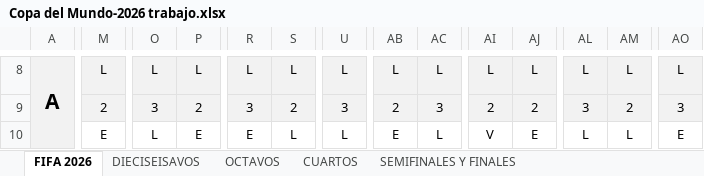
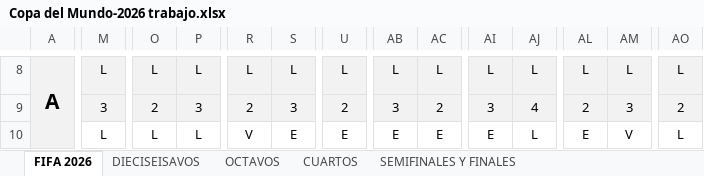
Before and after one commit to limondeagua-svg/Quiniela-World-Cup-Mexico-2026-trabajo, an Excel workbook: Copa del Mundo-2026 trabajo.xlsx, sheet FIFA 2026, drawn as a sheet; only a part is shown, gaps mark what is left out; values as stored, in another font and other column widths than the file's, no borders; charts and pictures not drawn; the diff covers the shown part only; the diff names each change by its address in the sheet, - before the commit and + after, or states it on an @@ line.

Commit message:
Add files via upload

```diff
--- a/Copa del Mundo-2026 trabajo.xlsx (sheet FIFA 2026)
+++ b/Copa del Mundo-2026 trabajo.xlsx (sheet FIFA 2026)
-M9: 2
+M9: 3
-O9: 3
+O9: 2
-P9: 2
+P9: 3
-R9: 3
+R9: 2
-S9: 2
+S9: 3
-U9: 3
+U9: 2
-AB9: 2
+AB9: 3
-AC9: 3
+AC9: 2
-AI9: 2
+AI9: 3
-AJ9: 2
+AJ9: 4
-AL9: 3
+AL9: 2
-AM9: 2
+AM9: 3
-AO9: 3
+AO9: 2
-M10: E
+M10: L
-P10: E
+P10: L
-R10: E
+R10: V
-S10: L
+S10: E
-U10: L
+U10: E
-AC10: L
+AC10: E
-AI10: V
+AI10: E
-AJ10: E
+AJ10: L
-AL10: L
+AL10: E
-AM10: L
+AM10: V
-AO10: E
+AO10: L
```
Also changed, not shown: 5 added rows, 5 removed rows and 1534 edited cells elsewhere in this sheet.
